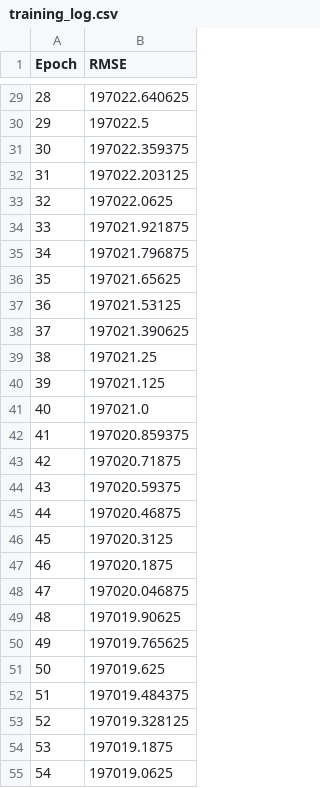
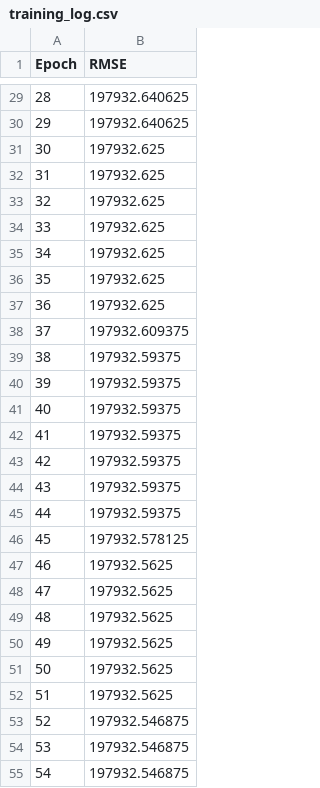
Before and after one commit to if111111111111111111111/Simple-house-price-prediction, a CSV file: outputs/training_log.csv, drawn as a sheet; only a part is shown, gaps mark what is left out; the diff covers the shown part only.

```diff
--- a/outputs/training_log.csv
+++ b/outputs/training_log.csv
@@ -29,27 +29,27 @@ Epoch,RMSE
-28,197022.640625
-29,197022.5
-30,197022.359375
-31,197022.203125
-32,197022.0625
-33,197021.921875
-34,197021.796875
-35,197021.65625
-36,197021.53125
-37,197021.390625
-38,197021.25
-39,197021.125
-40,197021.0
-41,197020.859375
-42,197020.71875
-43,197020.59375
-44,197020.46875
-45,197020.3125
-46,197020.1875
-47,197020.046875
-48,197019.90625
-49,197019.765625
-50,197019.625
-51,197019.484375
-52,197019.328125
-53,197019.1875
-54,197019.0625
+28,197932.640625
+29,197932.640625
+30,197932.625
+31,197932.625
+32,197932.625
+33,197932.625
+34,197932.625
+35,197932.625
+36,197932.625
+37,197932.609375
+38,197932.59375
+39,197932.59375
+40,197932.59375
+41,197932.59375
+42,197932.59375
+43,197932.59375
+44,197932.59375
+45,197932.578125
+46,197932.5625
+47,197932.5625
+48,197932.5625
+49,197932.5625
+50,197932.5625
+51,197932.5625
+52,197932.546875
+53,197932.546875
+54,197932.546875
```
Also changed, not shown: 73 edited cells elsewhere in this file, outputs/submission.csv, 2 other files.
